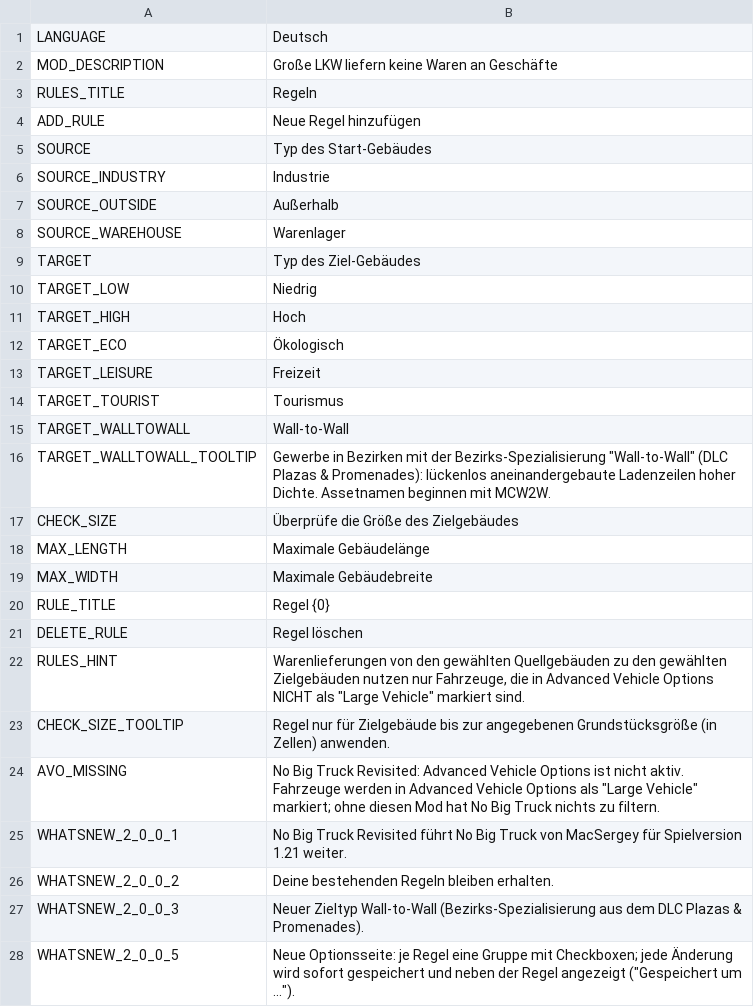
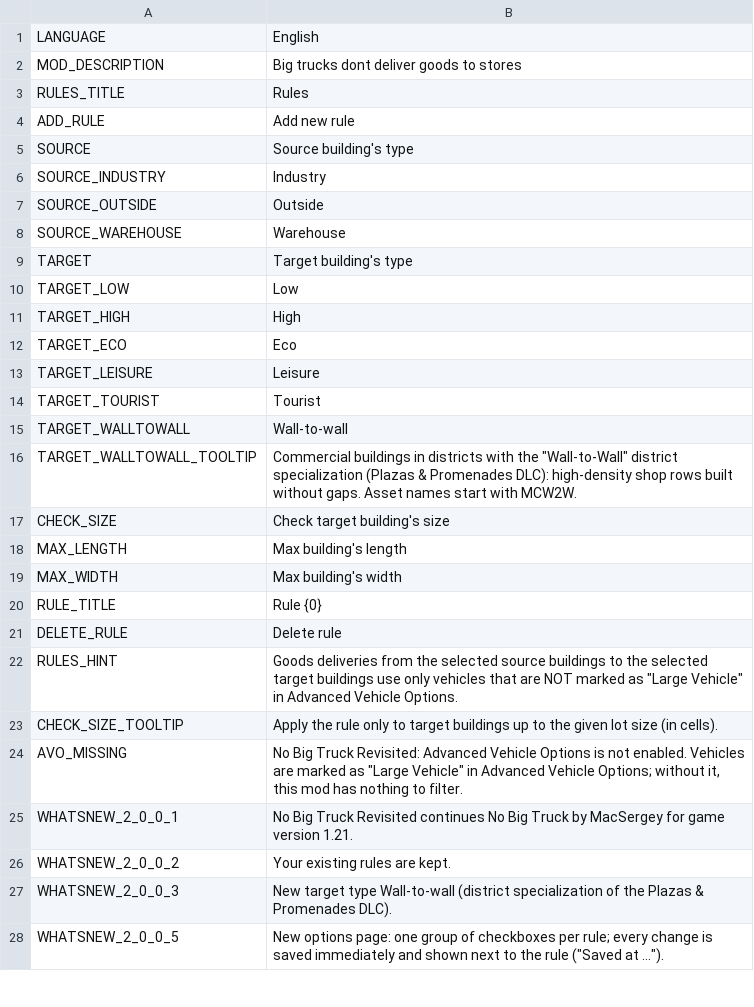
Before and after one commit to CityGecko/CS-NoBigTruckRevisited, a CSV file: NoBigTruck/Translations/de-DE.csv, drawn as a sheet; only a part is shown; the diff covers the shown part only.

Commit message:
New translations en-en.csv (German)
[ci skip]

```diff
--- a/NoBigTruck/Translations/de-DE.csv
+++ b/NoBigTruck/Translations/de-DE.csv
@@ -1,28 +1,28 @@
-"LANGUAGE","Deutsch"
-"MOD_DESCRIPTION","Große LKW liefern keine Waren an Geschäfte"
-"RULES_TITLE","Regeln"
-"ADD_RULE","Neue Regel hinzufügen"
-"SOURCE","Typ des Start-Gebäudes"
-"SOURCE_INDUSTRY","Industrie"
-"SOURCE_OUTSIDE","Außerhalb"
-"SOURCE_WAREHOUSE","Warenlager"
-"TARGET","Typ des Ziel-Gebäudes"
-"TARGET_LOW","Niedrig"
-"TARGET_HIGH","Hoch"
-"TARGET_ECO","Ökologisch"
-"TARGET_LEISURE","Freizeit"
-"TARGET_TOURIST","Tourismus"
-"TARGET_WALLTOWALL","Wall-to-Wall"
-"TARGET_WALLTOWALL_TOOLTIP","Gewerbe in Bezirken mit der Bezirks-Spezialisierung ""Wall-to-Wall"" (DLC Plazas & Promenades): lückenlos aneinandergebaute Ladenzeilen hoher Dichte. Assetnamen beginnen mit MCW2W."
-"CHECK_SIZE","Überprüfe die Größe des Zielgebäudes"
-"MAX_LENGTH","Maximale Gebäudelänge"
-"MAX_WIDTH","Maximale Gebäudebreite"
-"RULE_TITLE","Regel {0}"
-"DELETE_RULE","Regel löschen"
-"RULES_HINT","Warenlieferungen von den gewählten Quellgebäuden zu den gewählten Zielgebäuden nutzen nur Fahrzeuge, die in Advanced Vehicle Options NICHT als ""Large Vehicle"" markiert sind."
-"CHECK_SIZE_TOOLTIP","Regel nur für Zielgebäude bis zur angegebenen Grundstücksgröße (in Zellen) anwenden."
-"AVO_MISSING","No Big Truck Revisited: Advanced Vehicle Options ist nicht aktiv. Fahrzeuge werden in Advanced Vehicle Options als ""Large Vehicle"" markiert; ohne diesen Mod hat No Big Truck nichts zu filtern."
-"WHATSNEW_2_0_0_1","No Big Truck Revisited führt No Big Truck von MacSergey für Spielversion 1.21 weiter."
-"WHATSNEW_2_0_0_2","Deine bestehenden Regeln bleiben erhalten."
-"WHATSNEW_2_0_0_3","Neuer Zieltyp Wall-to-Wall (Bezirks-Spezialisierung aus dem DLC Plazas & Promenades)."
-"WHATSNEW_2_0_0_5","Neue Optionsseite: je Regel eine Gruppe mit Checkboxen; jede Änderung wird sofort gespeichert und neben der Regel angezeigt (""Gespeichert um ..."")."
+"LANGUAGE","English"
+"MOD_DESCRIPTION","Big trucks dont deliver goods to stores"
+"RULES_TITLE","Rules"
+"ADD_RULE","Add new rule"
+"SOURCE","Source building's type"
+"SOURCE_INDUSTRY","Industry"
+"SOURCE_OUTSIDE","Outside"
+"SOURCE_WAREHOUSE","Warehouse"
+"TARGET","Target building's type"
+"TARGET_LOW","Low"
+"TARGET_HIGH","High"
+"TARGET_ECO","Eco"
+"TARGET_LEISURE","Leisure"
+"TARGET_TOURIST","Tourist"
+"TARGET_WALLTOWALL","Wall-to-wall"
+"TARGET_WALLTOWALL_TOOLTIP","Commercial buildings in districts with the ""Wall-to-Wall"" district specialization (Plazas & Promenades DLC): high-density shop rows built without gaps. Asset names start with MCW2W."
+"CHECK_SIZE","Check target building's size"
+"MAX_LENGTH","Max building's length"
+"MAX_WIDTH","Max building's width"
+"RULE_TITLE","Rule {0}"
+"DELETE_RULE","Delete rule"
+"RULES_HINT","Goods deliveries from the selected source buildings to the selected target buildings use only vehicles that are NOT marked as ""Large Vehicle"" in Advanced Vehicle Options."
+"CHECK_SIZE_TOOLTIP","Apply the rule only to target buildings up to the given lot size (in cells)."
+"AVO_MISSING","No Big Truck Revisited: Advanced Vehicle Options is not enabled. Vehicles are marked as ""Large Vehicle"" in Advanced Vehicle Options; without it, this mod has nothing to filter."
+"WHATSNEW_2_0_0_1","No Big Truck Revisited continues No Big Truck by MacSergey for game version 1.21."
+"WHATSNEW_2_0_0_2","Your existing rules are kept."
+"WHATSNEW_2_0_0_3","New target type Wall-to-wall (district specialization of the Plazas & Promenades DLC)."
+"WHATSNEW_2_0_0_5","New options page: one group of checkboxes per rule; every change is saved immediately and shown next to the rule (""Saved at ..."")."
```
Also changed, not shown: 8 edited cells elsewhere in this file.
